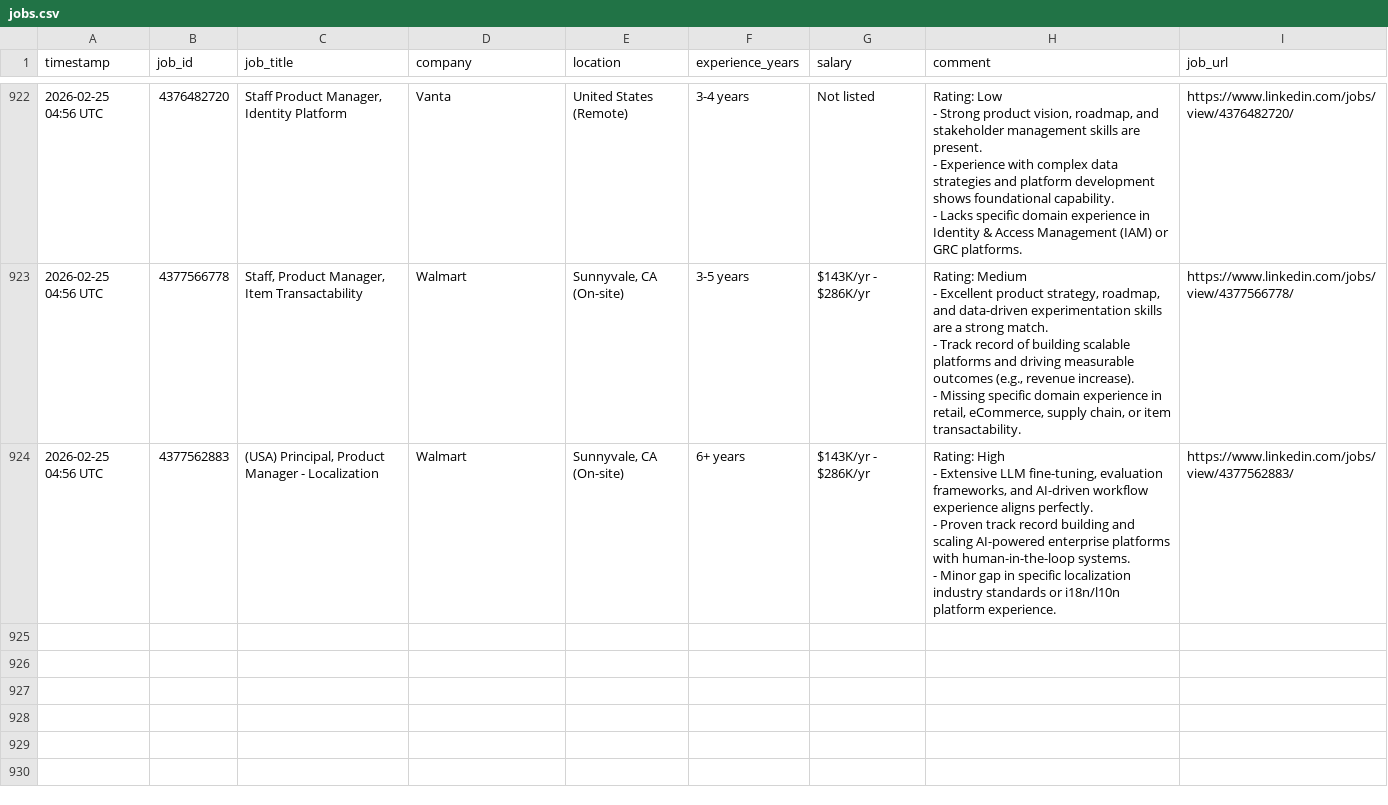
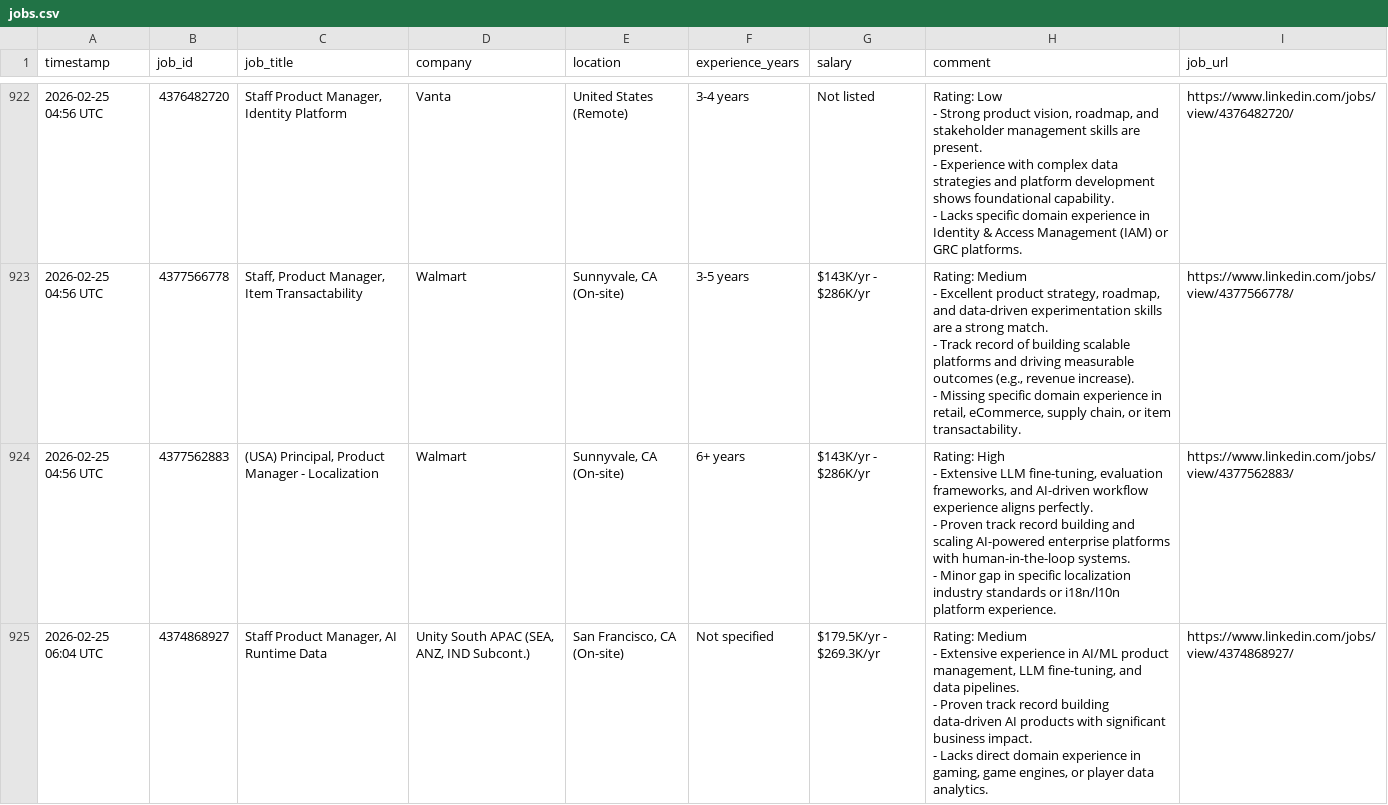
Before and after one commit to emmayisun/linkedin-job-tracker, a CSV file: jobs.csv, drawn as a sheet; only a part is shown, gaps mark what is left out; ↵ is a line break in a cell; the diff names each change by its address in the sheet, - before the commit and + after, or states it on an @@ line.

```diff
--- a/jobs.csv
+++ b/jobs.csv
+row 925: 2026-02-25 06:04 UTC | 4374868927 | Staff Product Manager, AI Runtime Data | Unity South APAC (SEA, ANZ, IND Subcont.) | San Francisco, CA (On-site) | Not specified | $179.5K/yr - $269.3K/yr | Rating: Medium ↵ - Extensive experience in AI/ML product management, LLM fine-tuning, and data pipelines. ↵ - Proven track record building data-driven AI products with significant business impact. ↵ - Lacks direct domain experience in gaming, game engines, or player data analytics. | https://www.linkedin.com/jobs/view/4374868927/
```
